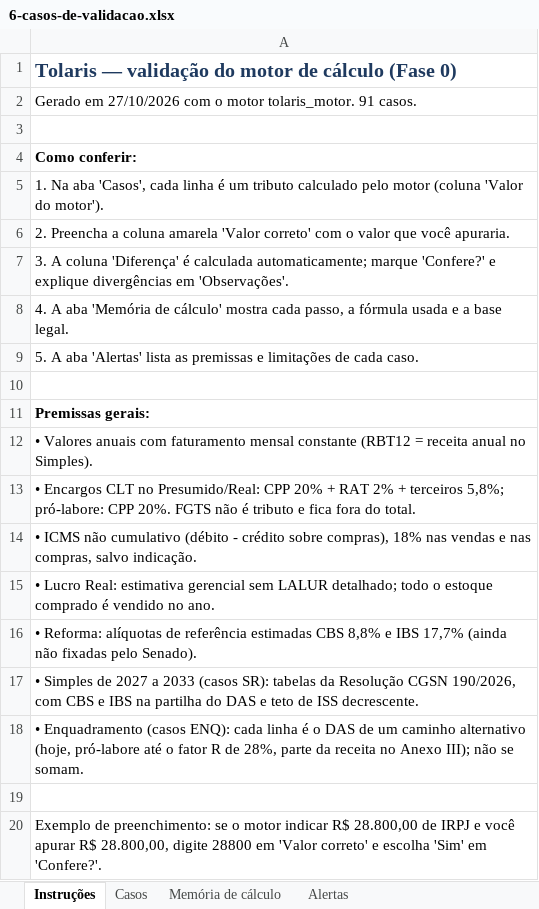
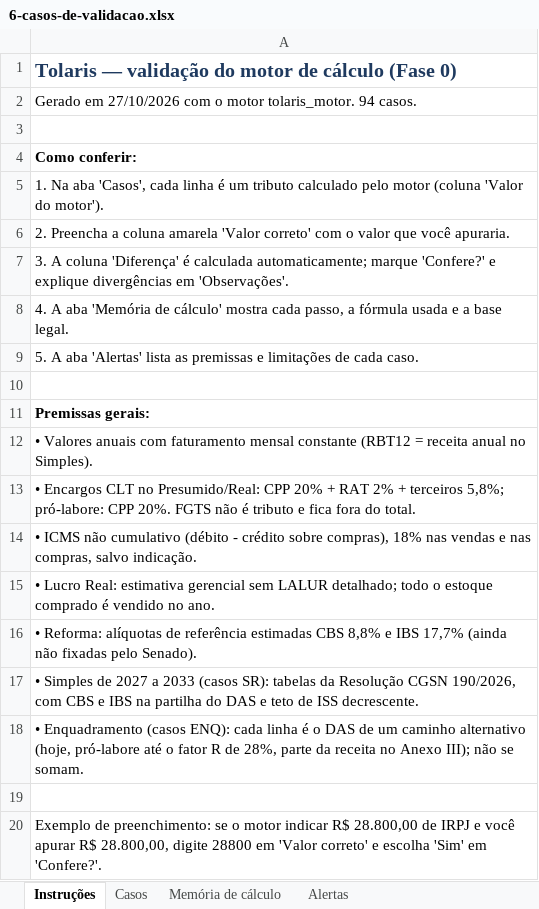
Before and after one commit to DeOliveiralucasThiago/tolariscontabil, an Excel workbook: kit-de-teste/6-casos-de-validacao.xlsx, sheet Instruções, drawn as a sheet; values as stored, in another font and other column widths than the file's, no borders; the diff names each change by its address in the sheet, - before the commit and + after, or states it on an @@ line.

```diff
--- a/kit-de-teste/6-casos-de-validacao.xlsx (sheet Instruções)
+++ b/kit-de-teste/6-casos-de-validacao.xlsx (sheet Instruções)
-A2: …motor tolaris_motor. 91 casos.
+A2: …motor tolaris_motor. 94 casos.
```
Also changed, not shown: sheet Casos, sheet Memória de cálculo, sheet Alertas, kit-de-teste/1-clientes-para-importar.xlsx, kit-de-teste/2-dados-contabeis-12-meses.xlsx, 19 other files.
